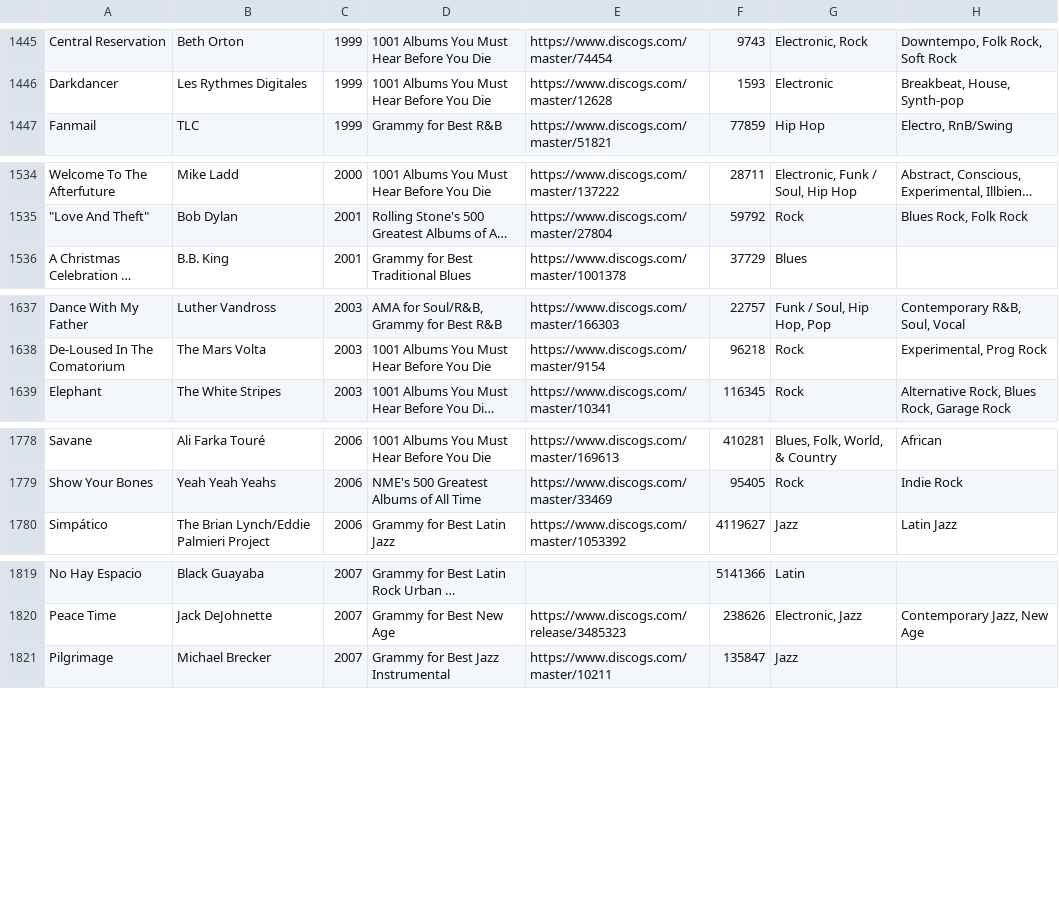
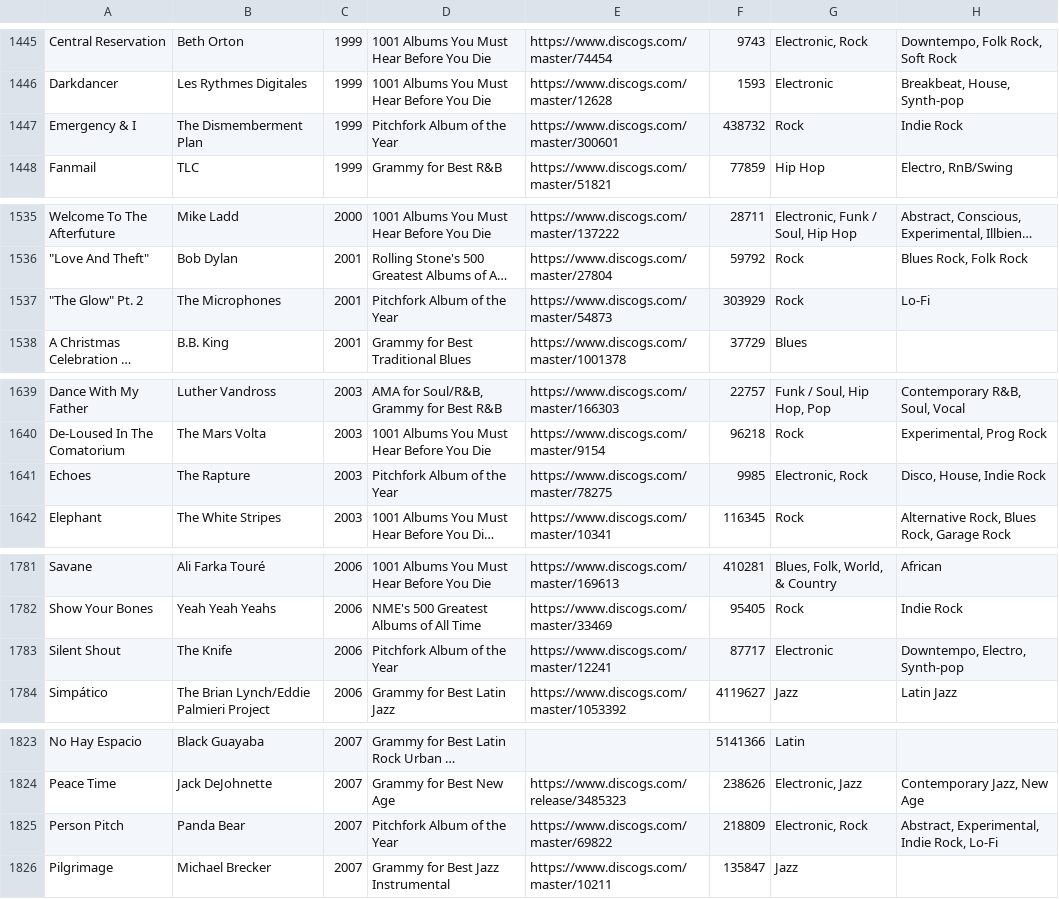
Before and after one commit to seanbreckenridge/albums, a CSV file: spreadsheet.csv, drawn as a sheet; only a part is shown, gaps mark what is left out; long unchanged cells end in …; the diff covers the shown part only; the diff names each change by its address in the sheet, - before the commit and + after, or states it on an @@ line.

Commit message:
add 'Pitchfork Album of the Year' albums

```diff
--- a/spreadsheet.csv
+++ b/spreadsheet.csv
+row 1447: Emergency & I | The Dismemberment Plan | 1999 | Pitchfork Album of the Year | https://www.discogs.com/master/300601 | 438732 | Rock | Indie Rock
+row 1537: "The Glow" Pt. 2 | The Microphones | 2001 | Pitchfork Album of the Year | https://www.discogs.com/master/54873 | 303929 | Rock | Lo-Fi
+row 1641: Echoes | The Rapture | 2003 | Pitchfork Album of the Year | https://www.discogs.com/master/78275 | 9985 | Electronic, Rock | Disco, House, Indie Rock
+row 1783: Silent Shout | The Knife | 2006 | Pitchfork Album of the Year | https://www.discogs.com/master/12241 | 87717 | Electronic | Downtempo, Electro, Synth-pop
+row 1825: Person Pitch | Panda Bear | 2007 | Pitchfork Album of the Year | https://www.discogs.com/master/69822 | 218809 | Electronic, Rock | Abstract, Experimental, Indie Rock, Lo-Fi
```
Also changed, not shown: 3 added rows and 13 edited cells elsewhere in this file, 4 other files.
